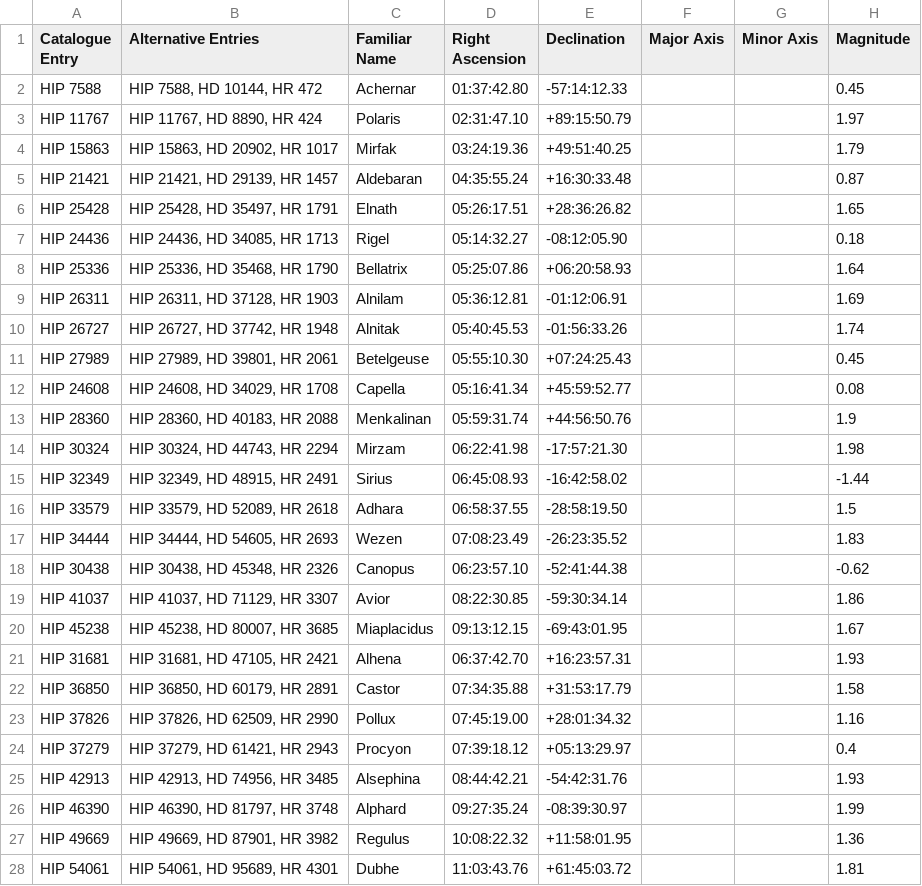
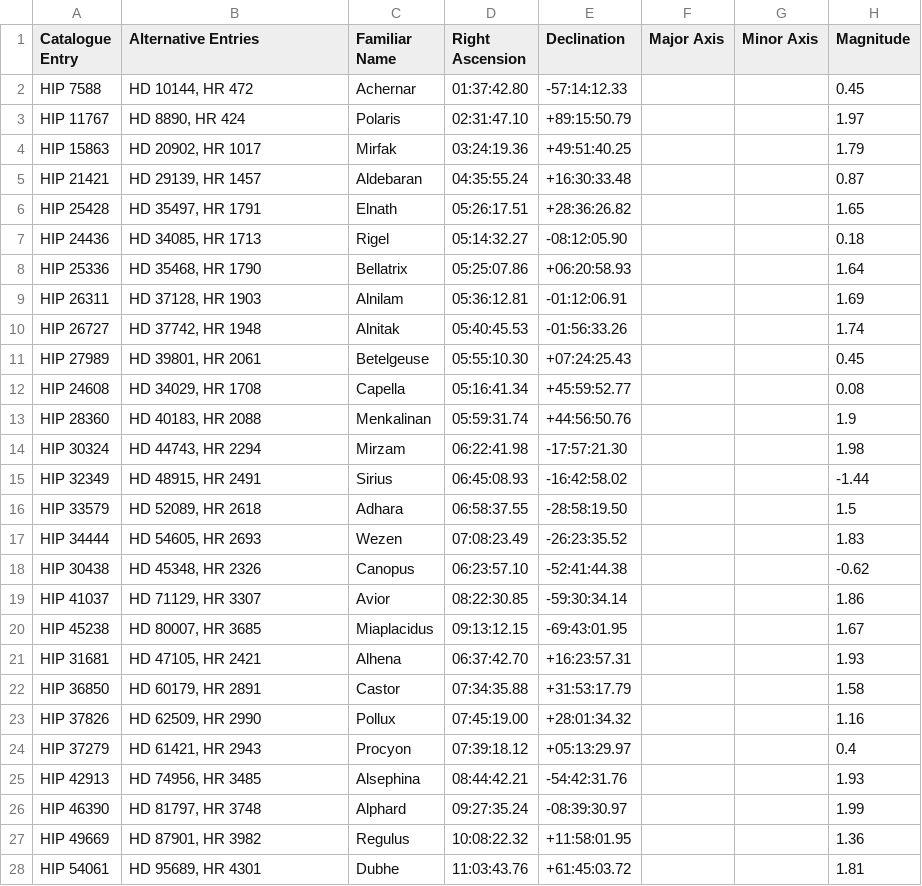
Before and after one commit to DwarfTelescopeUsers/dwarfii-stellarium-goto, a CSV file: data/catalogs/hyg_stars.csv, drawn as a sheet; only a part is shown; the diff covers the shown part only; the diff names each change by its address in the sheet, - before the commit and + after, or states it on an @@ line.

```diff
--- a/data/catalogs/hyg_stars.csv
+++ b/data/catalogs/hyg_stars.csv
-B2 (Alternative Entries): HIP 7588, HD 10144, HR 472
+B2 (Alternative Entries): HD 10144, HR 472
-B3 (Alternative Entries): HIP 11767, HD 8890, HR 424
+B3 (Alternative Entries): HD 8890, HR 424
-B4 (Alternative Entries): HIP 15863, HD 20902, HR 1017
+B4 (Alternative Entries): HD 20902, HR 1017
-B5 (Alternative Entries): HIP 21421, HD 29139, HR 1457
+B5 (Alternative Entries): HD 29139, HR 1457
-B6 (Alternative Entries): HIP 25428, HD 35497, HR 1791
+B6 (Alternative Entries): HD 35497, HR 1791
-B7 (Alternative Entries): HIP 24436, HD 34085, HR 1713
+B7 (Alternative Entries): HD 34085, HR 1713
-B8 (Alternative Entries): HIP 25336, HD 35468, HR 1790
+B8 (Alternative Entries): HD 35468, HR 1790
-B9 (Alternative Entries): HIP 26311, HD 37128, HR 1903
+B9 (Alternative Entries): HD 37128, HR 1903
-B10 (Alternative Entries): HIP 26727, HD 37742, HR 1948
+B10 (Alternative Entries): HD 37742, HR 1948
-B11 (Alternative Entries): HIP 27989, HD 39801, HR 2061
+B11 (Alternative Entries): HD 39801, HR 2061
-B12 (Alternative Entries): HIP 24608, HD 34029, HR 1708
+B12 (Alternative Entries): HD 34029, HR 1708
-B13 (Alternative Entries): HIP 28360, HD 40183, HR 2088
+B13 (Alternative Entries): HD 40183, HR 2088
-B14 (Alternative Entries): HIP 30324, HD 44743, HR 2294
+B14 (Alternative Entries): HD 44743, HR 2294
-B15 (Alternative Entries): HIP 32349, HD 48915, HR 2491
+B15 (Alternative Entries): HD 48915, HR 2491
-B16 (Alternative Entries): HIP 33579, HD 52089, HR 2618
+B16 (Alternative Entries): HD 52089, HR 2618
-B17 (Alternative Entries): HIP 34444, HD 54605, HR 2693
+B17 (Alternative Entries): HD 54605, HR 2693
-B18 (Alternative Entries): HIP 30438, HD 45348, HR 2326
+B18 (Alternative Entries): HD 45348, HR 2326
-B19 (Alternative Entries): HIP 41037, HD 71129, HR 3307
+B19 (Alternative Entries): HD 71129, HR 3307
-B20 (Alternative Entries): HIP 45238, HD 80007, HR 3685
+B20 (Alternative Entries): HD 80007, HR 3685
-B21 (Alternative Entries): HIP 31681, HD 47105, HR 2421
+B21 (Alternative Entries): HD 47105, HR 2421
-B22 (Alternative Entries): HIP 36850, HD 60179, HR 2891
+B22 (Alternative Entries): HD 60179, HR 2891
-B23 (Alternative Entries): HIP 37826, HD 62509, HR 2990
+B23 (Alternative Entries): HD 62509, HR 2990
-B24 (Alternative Entries): HIP 37279, HD 61421, HR 2943
+B24 (Alternative Entries): HD 61421, HR 2943
-B25 (Alternative Entries): HIP 42913, HD 74956, HR 3485
+B25 (Alternative Entries): HD 74956, HR 3485
-B26 (Alternative Entries): HIP 46390, HD 81797, HR 3748
+B26 (Alternative Entries): HD 81797, HR 3748
-B27 (Alternative Entries): HIP 49669, HD 87901, HR 3982
+B27 (Alternative Entries): HD 87901, HR 3982
-B28 (Alternative Entries): HIP 54061, HD 95689, HR 4301
+B28 (Alternative Entries): HD 95689, HR 4301
```
Also changed, not shown: 21 edited cells elsewhere in this file, data/catalogs/moon_planets.csv, data/catalogs/openngc_dso.csv, 6 other files.
